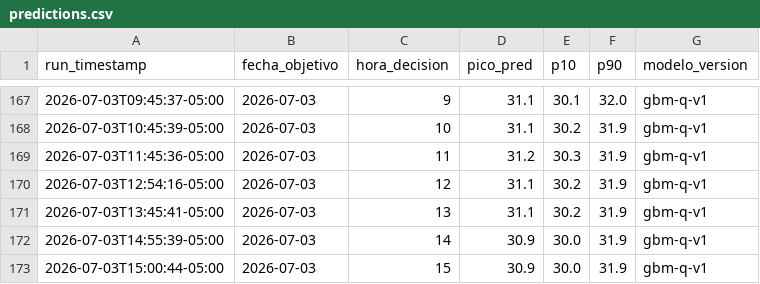
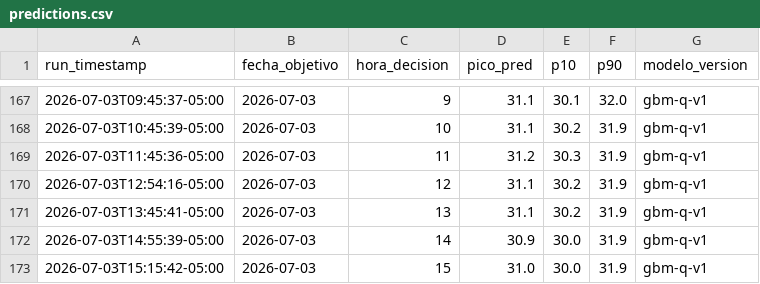
Before and after one commit to CesarG-09/panama-temp-forecast, a CSV file: data/predictions.csv, drawn as a sheet; only a part is shown, gaps mark what is left out.

```diff
--- a/data/predictions.csv
+++ b/data/predictions.csv
@@ -172,2 +172,2 @@ run_timestamp,fecha_objetivo,hora_decision,pico_pred,p10,p90,modelo_version
 2026-07-03T14:55:39-05:00,2026-07-03,14,30.9,30.0,31.9,gbm-q-v1
-2026-07-03T15:00:44-05:00,2026-07-03,15,30.9,30.0,31.9,gbm-q-v1
+2026-07-03T15:15:42-05:00,2026-07-03,15,31.0,30.0,31.9,gbm-q-v1
```
Also changed, not shown: 1 other file.
